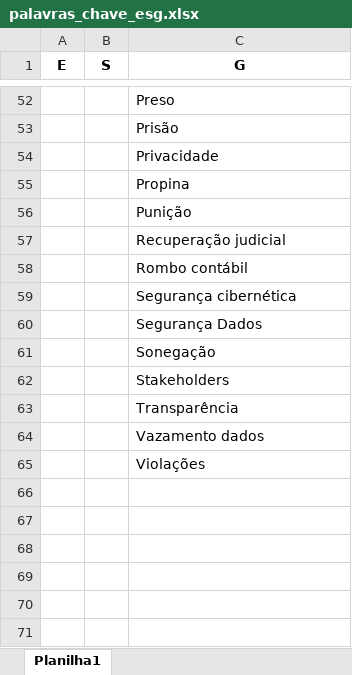
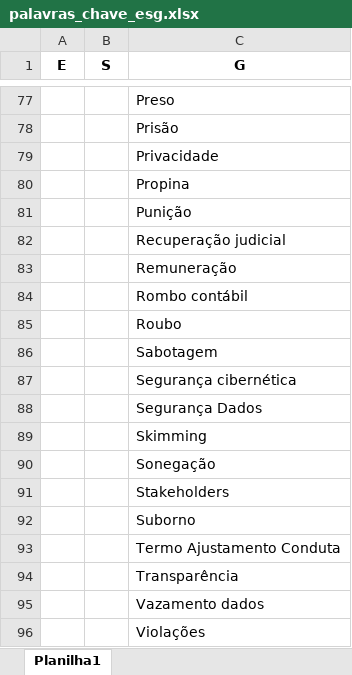
Before and after one commit to danielsaraivaleite/esgnewssentimentgpt, an Excel workbook: datasets/palavras_chave_esg.xlsx, sheet Planilha1, drawn as a sheet; only a part is shown, gaps mark what is left out; values as stored, in another font and other column widths than the file's, no borders; the diff covers the shown part only; the diff names each change by its address in the sheet, - before the commit and + after, or states it on an @@ line.

```diff
--- a/datasets/palavras_chave_esg.xlsx (sheet Planilha1)
+++ b/datasets/palavras_chave_esg.xlsx (sheet Planilha1)
+row 83:  |  | Remuneração
+row 85:  |  | Roubo
+row 86:  |  | Sabotagem
+row 89:  |  | Skimming
+row 92:  |  | Suborno
+row 93:  |  | Termo Ajustamento Conduta
```
Also changed, not shown: 25 added rows and 90 edited cells elsewhere in this sheet, datasets/lista_empresas.xlsx, 23 other files.
